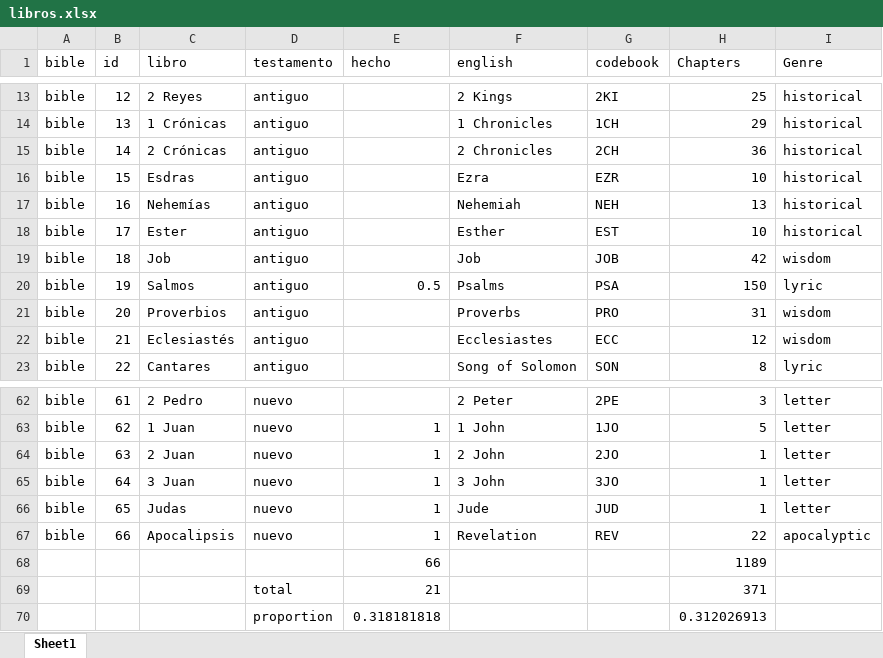
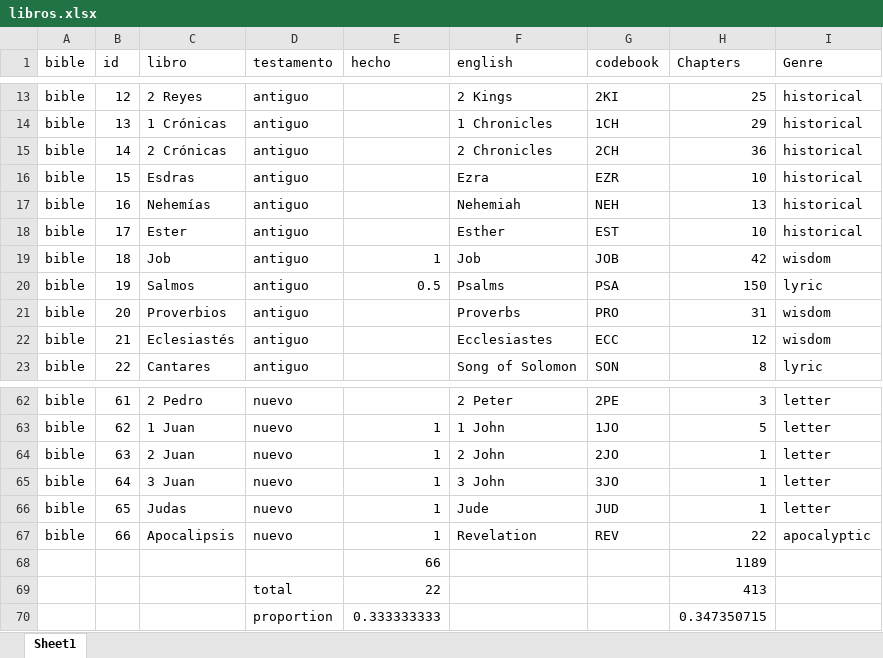
Before and after one commit to morethanbooks/XML-TEI-Bible, an Excel workbook: documentation/libros.xlsx, sheet Sheet1, drawn as a sheet; only a part is shown, gaps mark what is left out; values as stored, in another font and other column widths than the file's, no borders; charts and pictures not drawn; removed rows and columns are numbered as before the commit, all else as after; the diff names each change by its address in the sheet, - before the commit and + after, or states it on an @@ line.

```diff
--- a/documentation/libros.xlsx (sheet Sheet1)
+++ b/documentation/libros.xlsx (sheet Sheet1)
-E19 (hecho): (empty)
+E19 (hecho): 1
-row 69:  |  |  | total | 21 |  |  | 371
-row 70:  |  |  | proportion | 0.318181818 |  |  | 0.312026913
+row 69:  |  |  | total | 22 |  |  | 413
+row 70:  |  |  | proportion | 0.333333333 |  |  | 0.347350715
```
Also changed, not shown: 28 other files.
